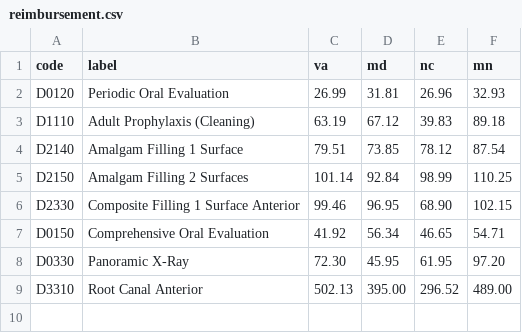
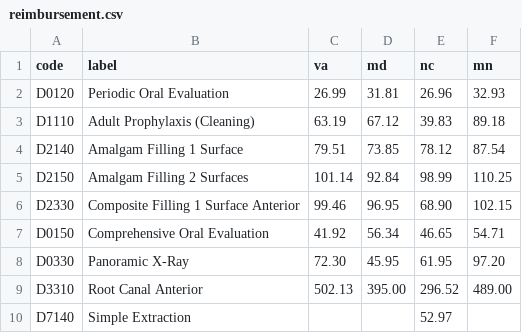
Before and after one commit to DaGitKid/va-dental-access, a CSV file: data/raw/reimbursement.csv, drawn as a sheet.

```diff
--- a/data/raw/reimbursement.csv
+++ b/data/raw/reimbursement.csv
@@ -9 +9,2 @@ D0330,Panoramic X-Ray,72.30,45.95,61.95,97.20
 D3310,Root Canal Anterior,502.13,395.00,296.52,489.00
+D7140,Simple Extraction,,,52.97,
```
Also changed, not shown: 12 other files.
